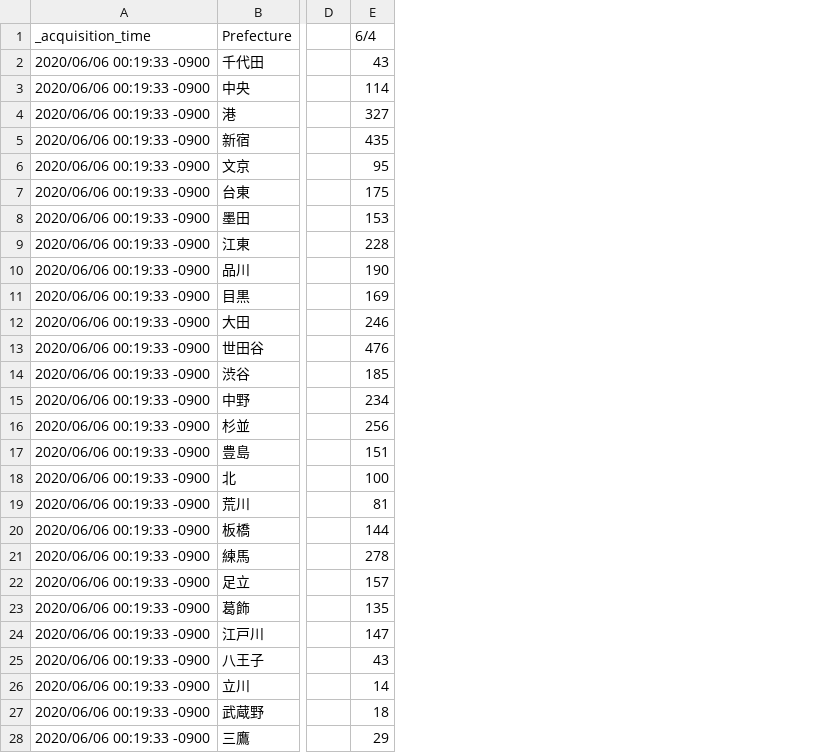
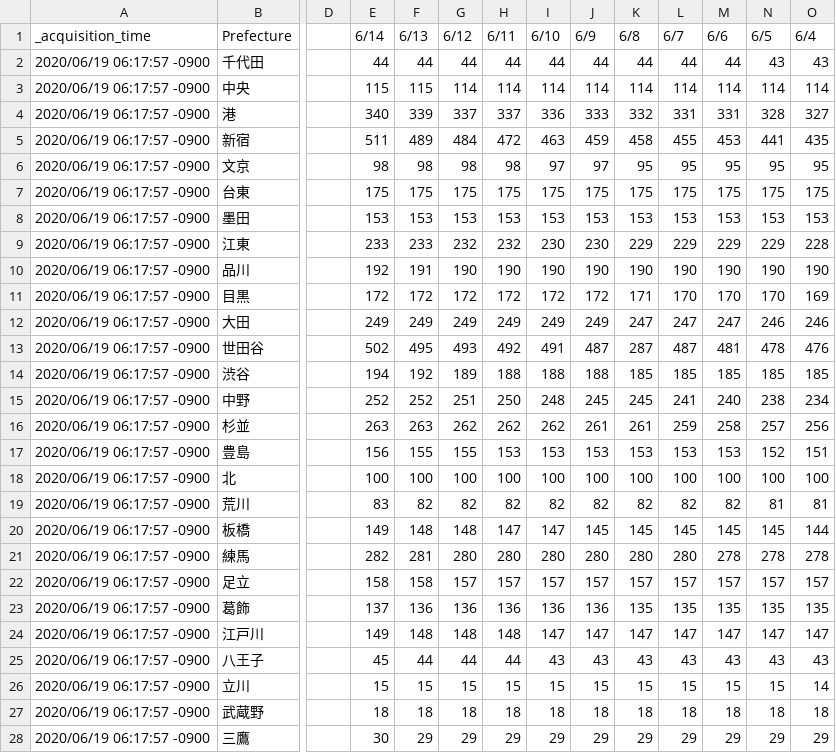
Before and after one commit to s-yamano/Splunk-COVID19-Japan, a CSV file: covid19-japan/lookups/Tokyo_Counts.csv, drawn as a sheet; only a part is shown, gaps mark what is left out; the diff covers the shown part only; the diff names each change by its address in the sheet, - before the commit and + after, or states it on an @@ line.

```diff
--- a/covid19-japan/lookups/Tokyo_Counts.csv
+++ b/covid19-japan/lookups/Tokyo_Counts.csv
+column E (6/14), rows 2-28: 44 | 115 | 340 | 511 | 98 | 175 | 153 | 233 | 192 | 172 | 249 | 502 | 194 | 252 | 263 | 156 | 100 | 83 | 149 | 282 | 158 | 137 | 149 | 45 | 15 | 18 | 30
+column F (6/13), rows 2-28: 44 | 115 | 339 | 489 | 98 | 175 | 153 | 233 | 191 | 172 | 249 | 495 | 192 | 252 | 263 | 155 | 100 | 82 | 148 | 281 | 158 | 136 | 148 | 44 | 15 | 18 | 29
+column G (6/12), rows 2-28: 44 | 114 | 337 | 484 | 98 | 175 | 153 | 232 | 190 | 172 | 249 | 493 | 189 | 251 | 262 | 155 | 100 | 82 | 148 | 280 | 157 | 136 | 148 | 44 | 15 | 18 | 29
+column H (6/11), rows 2-28: 44 | 114 | 337 | 472 | 98 | 175 | 153 | 232 | 190 | 172 | 249 | 492 | 188 | 250 | 262 | 153 | 100 | 82 | 147 | 280 | 157 | 136 | 148 | 44 | 15 | 18 | 29
+column I (6/10), rows 2-28: 44 | 114 | 336 | 463 | 97 | 175 | 153 | 230 | 190 | 172 | 249 | 491 | 188 | 248 | 262 | 153 | 100 | 82 | 147 | 280 | 157 | 136 | 147 | 43 | 15 | 18 | 29
+column J (6/9), rows 2-28: 44 | 114 | 333 | 459 | 97 | 175 | 153 | 230 | 190 | 172 | 249 | 487 | 188 | 245 | 261 | 153 | 100 | 82 | 145 | 280 | 157 | 136 | 147 | 43 | 15 | 18 | 29
+column K (6/8), rows 2-28: 44 | 114 | 332 | 458 | 95 | 175 | 153 | 229 | 190 | 171 | 247 | 287 | 185 | 245 | 261 | 153 | 100 | 82 | 145 | 280 | 157 | 135 | 147 | 43 | 15 | 18 | 29
+column L (6/7), rows 2-28: 44 | 114 | 331 | 455 | 95 | 175 | 153 | 229 | 190 | 170 | 247 | 487 | 185 | 241 | 259 | 153 | 100 | 82 | 145 | 280 | 157 | 135 | 147 | 43 | 15 | 18 | 29
+column M (6/6), rows 2-28: 44 | 114 | 331 | 453 | 95 | 175 | 153 | 229 | 190 | 170 | 247 | 481 | 185 | 240 | 258 | 153 | 100 | 82 | 145 | 278 | 157 | 135 | 147 | 43 | 15 | 18 | 29
+column N (6/5), rows 2-28: 43 | 114 | 328 | 441 | 95 | 175 | 153 | 229 | 190 | 170 | 246 | 478 | 185 | 238 | 257 | 152 | 100 | 81 | 145 | 278 | 157 | 135 | 147 | 43 | 15 | 18 | 29
-A2:A28 (_acquisition_time): 2020/06/06 00:19:33 -0900
+A2:A28 (_acquisition_time): 2020/06/19 06:17:57 -0900
```
Also changed, not shown: 37 edited cells elsewhere in this file, covid19-japan/lookups/covid19japan_daily_summary.csv, covid19-japan/lookups/covid19japan_nhk_47newpatients_data.csv, 19 other files.
